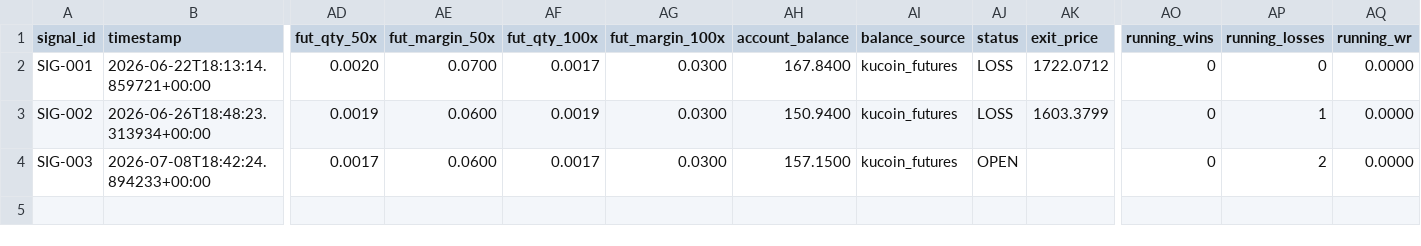
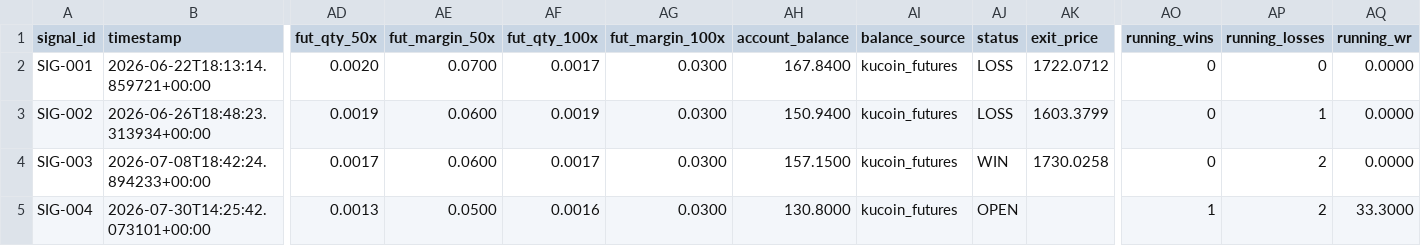
Before and after one commit to rizwans95/Claude-trading-agent, a CSV file: eth_trade_log.csv, drawn as a sheet; only a part is shown, gaps mark what is left out; rows hold the shown columns only; the diff names each change by its address in the sheet, - before the commit and + after, or states it on an @@ line.

Commit message:
Signal monitor update: 1 new, 0 resolved

```diff
--- a/eth_trade_log.csv
+++ b/eth_trade_log.csv
-AJ4 (status): OPEN
+AJ4 (status): WIN
-AK4 (exit_price): (empty)
+AK4 (exit_price): 1730.0258
+row 5: SIG-004 | 2026-07-30T14:25:42.073101+00:00 | 0.0013 | 0.0500 | 0.0016 | 0.0300 | 130.8000 | kucoin_futures | OPEN |  | 1 | 2 | 33.3000
```
